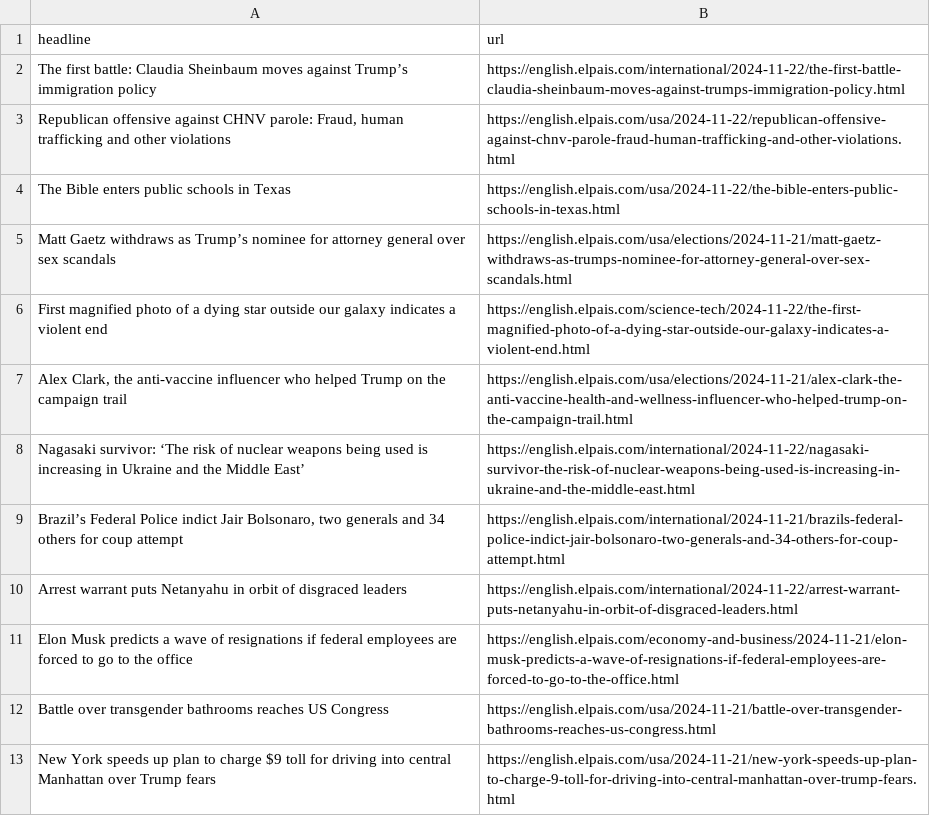
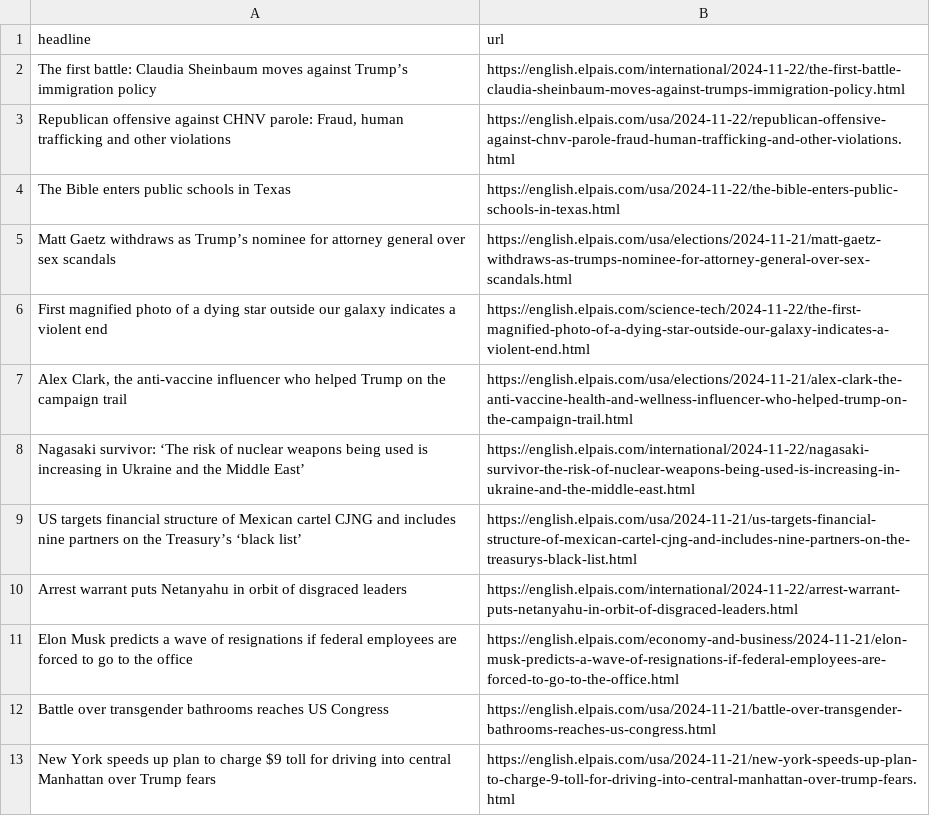
Before and after one commit to masashiijichi/el-pais-autoscraper, a CSV file: headlines.csv, drawn as a sheet; only a part is shown.

```diff
--- a/headlines.csv
+++ b/headlines.csv
@@ -8,3 +8,3 @@ First magnified photo of a dying star outside our galaxy indicates a violent end
 Nagasaki survivor: ‘The risk of nuclear weapons being used is increasing in Ukraine and the Middle East’,https://english.elpais.com/international/2024-11-22/nagasaki-survivor-the-risk-of-nuclear-weapons-being-used-is-increasing-in-ukraine-and-the-middle-east.html
-"Brazil’s Federal Police indict Jair Bolsonaro, two generals and 34 others for coup attempt ",https://english.elpais.com/international/2024-11-21/brazils-federal-police-indict-jair-bolsonaro-two-generals-and-34-others-for-coup-attempt.html
+US targets financial structure of Mexican cartel CJNG and includes nine partners on the Treasury’s ‘black list’,https://english.elpais.com/usa/2024-11-21/us-targets-financial-structure-of-mexican-cartel-cjng-and-includes-nine-partners-on-the-treasurys-black-list.html
 Arrest warrant puts Netanyahu in orbit of disgraced leaders,https://english.elpais.com/international/2024-11-22/arrest-warrant-puts-netanyahu-in-orbit-of-disgraced-leaders.html
```
